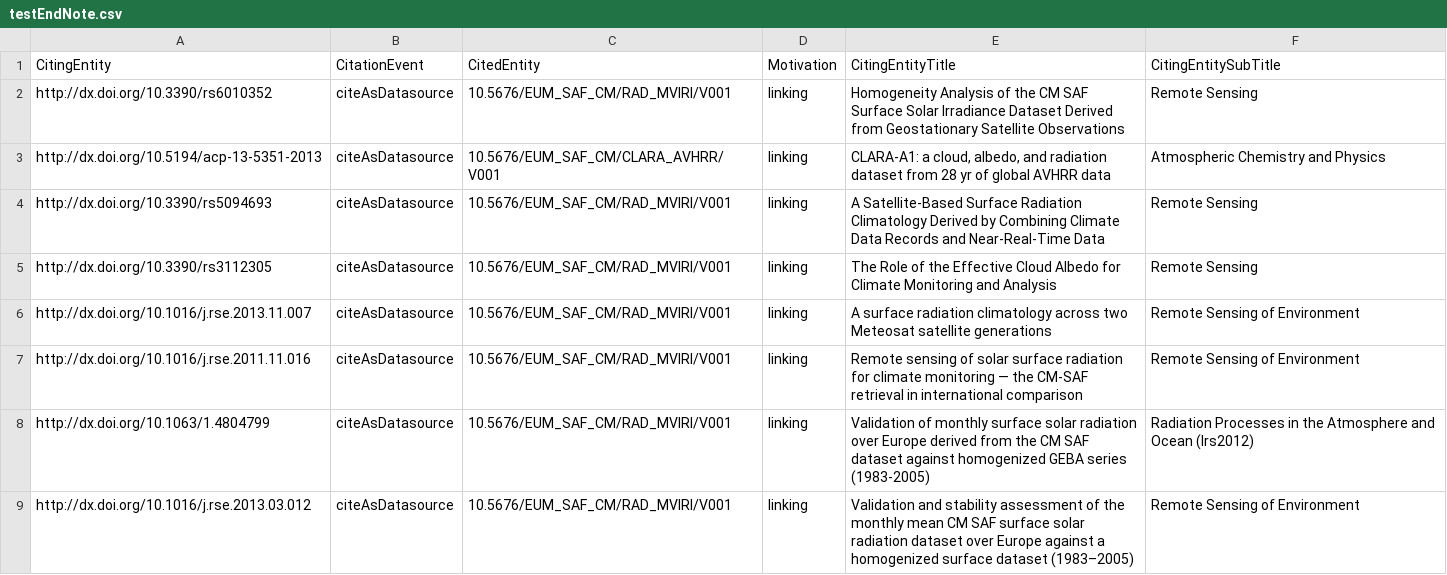
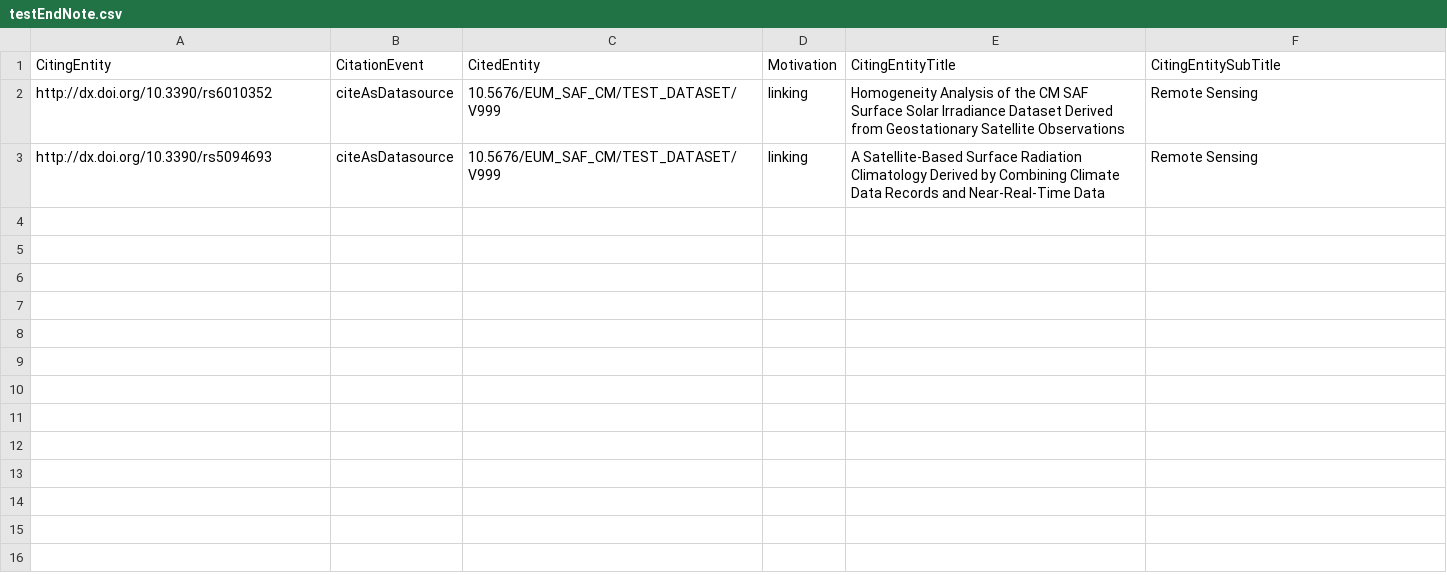
Before and after one commit to f-kratzenstein/cmsaf_annotator, a CSV file: data/testEndNote.csv, drawn as a sheet.

Commit message:
add tests

```diff
--- a/data/testEndNote.csv
+++ b/data/testEndNote.csv
@@ -1,9 +1,3 @@
 "CitingEntity";"CitationEvent";"CitedEntity";"Motivation";"CitingEntityTitle";"CitingEntitySubTitle"
-"http://dx.doi.org/10.3390/rs6010352";"citeAsDatasource";"10.5676/EUM_SAF_CM/RAD_MVIRI/V001";"linking";"Homogeneity Analysis of the CM SAF Surface Solar Irradiance Dataset Derived from Geostationary Satellite Observations";"Remote Sensing"
-"http://dx.doi.org/10.5194/acp-13-5351-2013";"citeAsDatasource";"10.5676/EUM_SAF_CM/CLARA_AVHRR/V001";"linking";"CLARA-A1: a cloud, albedo, and radiation dataset from 28 yr of global AVHRR data";"Atmospheric Chemistry and Physics"
-"http://dx.doi.org/10.3390/rs5094693";"citeAsDatasource";"10.5676/EUM_SAF_CM/RAD_MVIRI/V001";"linking";"A Satellite-Based Surface Radiation Climatology Derived by Combining Climate Data Records and Near-Real-Time Data";"Remote Sensing"
-"http://dx.doi.org/10.3390/rs3112305";"citeAsDatasource";"10.5676/EUM_SAF_CM/RAD_MVIRI/V001";"linking";"The Role of the Effective Cloud Albedo for Climate Monitoring and Analysis";"Remote Sensing"
-"http://dx.doi.org/10.1016/j.rse.2013.11.007";"citeAsDatasource";"10.5676/EUM_SAF_CM/RAD_MVIRI/V001";"linking";"A surface radiation climatology across two Meteosat satellite generations";"Remote Sensing of Environment"
-"http://dx.doi.org/10.1016/j.rse.2011.11.016";"citeAsDatasource";"10.5676/EUM_SAF_CM/RAD_MVIRI/V001";"linking";"Remote sensing of solar surface radiation for climate monitoring — the CM-SAF retrieval in international comparison";"Remote Sensing of Environment"
-"http://dx.doi.org/10.1063/1.4804799";"citeAsDatasource";"10.5676/EUM_SAF_CM/RAD_MVIRI/V001";"linking";"Validation of monthly surface solar radiation over Europe derived from the CM SAF dataset against homogenized GEBA series (1983-2005)";"Radiation Processes in the Atmosphere and Ocean (Irs2012)"
-"http://dx.doi.org/10.1016/j.rse.2013.03.012";"citeAsDatasource";"10.5676/EUM_SAF_CM/RAD_MVIRI/V001";"linking";"Validation and stability assessment of the monthly mean CM SAF surface solar radiation dataset over Europe against a homogenized surface dataset (1983–2005)";"Remote Sensing of Environment"
+"http://dx.doi.org/10.3390/rs6010352";"citeAsDatasource";"10.5676/EUM_SAF_CM/TEST_DATASET/V999";"linking";"Homogeneity Analysis of the CM SAF Surface Solar Irradiance Dataset Derived from Geostationary Satellite Observations";"Remote Sensing"
+"http://dx.doi.org/10.3390/rs5094693";"citeAsDatasource";"10.5676/EUM_SAF_CM/TEST_DATASET/V999";"linking";"A Satellite-Based Surface Radiation Climatology Derived by Combining Climate Data Records and Near-Real-Time Data";"Remote Sensing"
```
Also changed, not shown: 7 other files.
